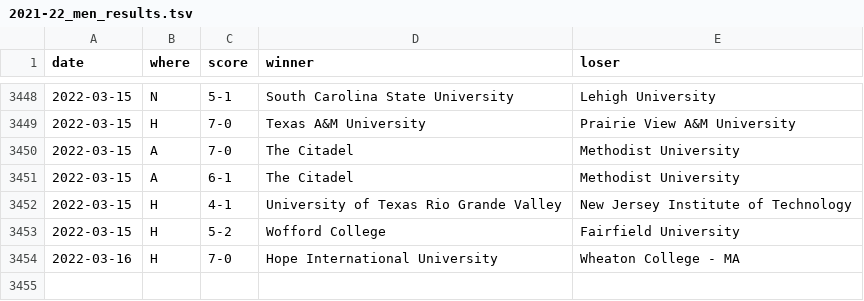
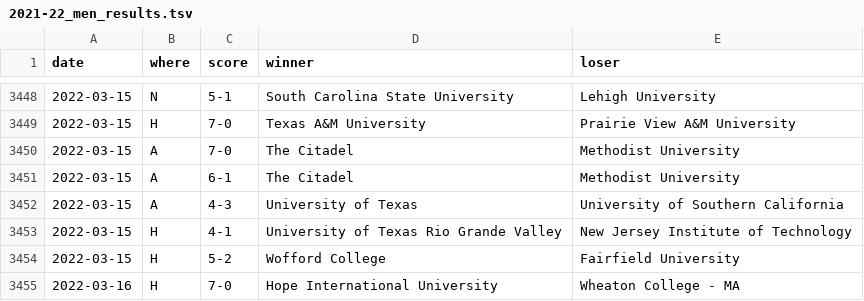
Before and after one commit to TennisOpenData/college-tennis-massey, a TSV file: 2021-22_men_results.tsv, drawn as a sheet; only a part is shown, gaps mark what is left out; the diff names each change by its address in the sheet, - before the commit and + after, or states it on an @@ line.

```diff
--- a/2021-22_men_results.tsv
+++ b/2021-22_men_results.tsv
+row 3452: 2022-03-15 | A | 4-3 | University of Texas | University of Southern California
```
Also changed, not shown: 2021-22_women_results.tsv.
